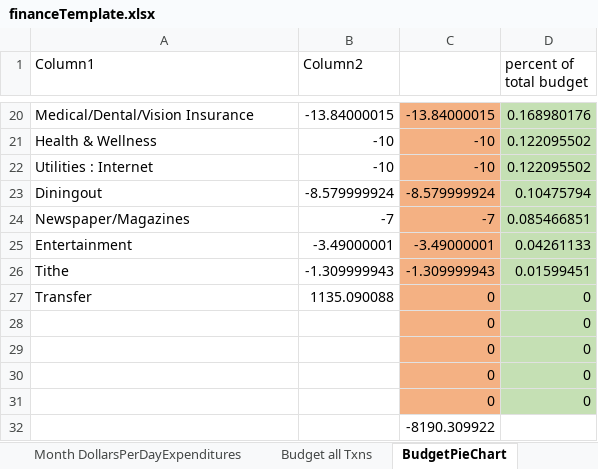
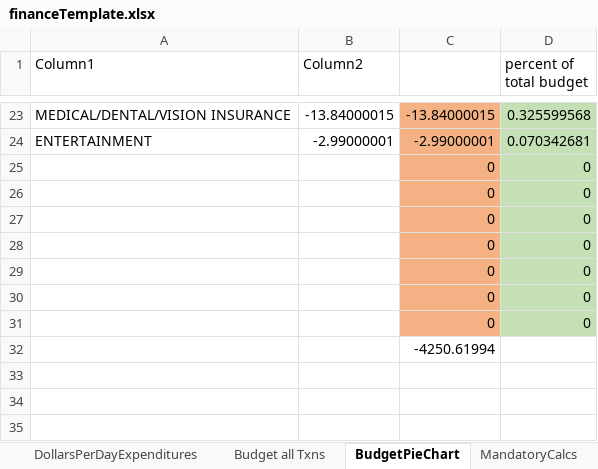
Before and after one commit to jbyrnescu/finance, an Excel workbook: financeTemplate.xlsx, sheet BudgetPieChart, drawn as a sheet; only a part is shown, gaps mark what is left out; values as stored, in another font and other column widths than the file's, no borders; charts and pictures and table styles not drawn; removed rows and columns are numbered as before the commit, all else as after; the diff covers the shown part only; the diff names each change by its address in the sheet, - before the commit and + after, or states it on an @@ line.

Commit message:
started making changes to add monthly budget status check (see documentation)

```diff
--- a/financeTemplate.xlsx (sheet BudgetPieChart)
+++ b/financeTemplate.xlsx (sheet BudgetPieChart)
-sheet tab: Month DollarsPerDayExpenditures
-A23 (Column1): Medical/Dental/Vision Insurance
+A23 (Column1): MEDICAL/DENTAL/VISION INSURANCE
-D23 (percent of total budget): 0.168980176
+D23 (percent of total budget): 0.325599568
-row 21: Health & Wellness | -10 | -10 | 0.122095502
-row 22: Utilities : Internet | -10 | -10 | 0.122095502
-row 23: Diningout | -8.579999924 | -8.579999924 | 0.10475794
-row 24: Newspaper/Magazines | -7 | -7 | 0.085466851
-row 25: Entertainment | -3.49000001 | -3.49000001 | 0.04261133
-row 26: Tithe | -1.309999943 | -1.309999943 | 0.01599451
-row 27: Transfer | 1135.090088 | 0 | 0
+row 24: ENTERTAINMENT | -2.99000001 | -2.99000001 | 0.070342681
+row 29:  |  | 0 | 0
+row 30:  |  | 0 | 0
+row 31:  |  | 0 | 0
-C32: -8190.309922
+C32: -4250.61994
```
Also changed, not shown: 19 added rows, 16 removed rows and 5 edited cells elsewhere in this sheet, sheet CashFlow, sheet Budget all Txns, sheet DollarsPerDayExpenditures, sheet DollarsPerDayExpenditures (2), other sheet tabs, formulas that keep their value, charts or pictures, 8 other files.
